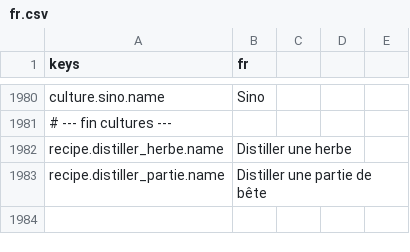
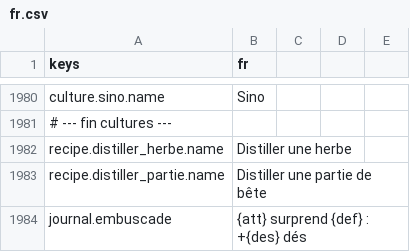
Before and after one commit to devmarcpro/sensen, a CSV file: godot/locale/fr.csv, drawn as a sheet; only a part is shown, gaps mark what is left out.

```diff
--- a/godot/locale/fr.csv
+++ b/godot/locale/fr.csv
@@ -1983 +1983,2 @@ recipe.distiller_herbe.name,Distiller une herbe
 recipe.distiller_partie.name,Distiller une partie de bête
+journal.embuscade,{att} surprend {def} : +{des} dés
```
Also changed, not shown: godot/locale/en.csv, 5 other files.
